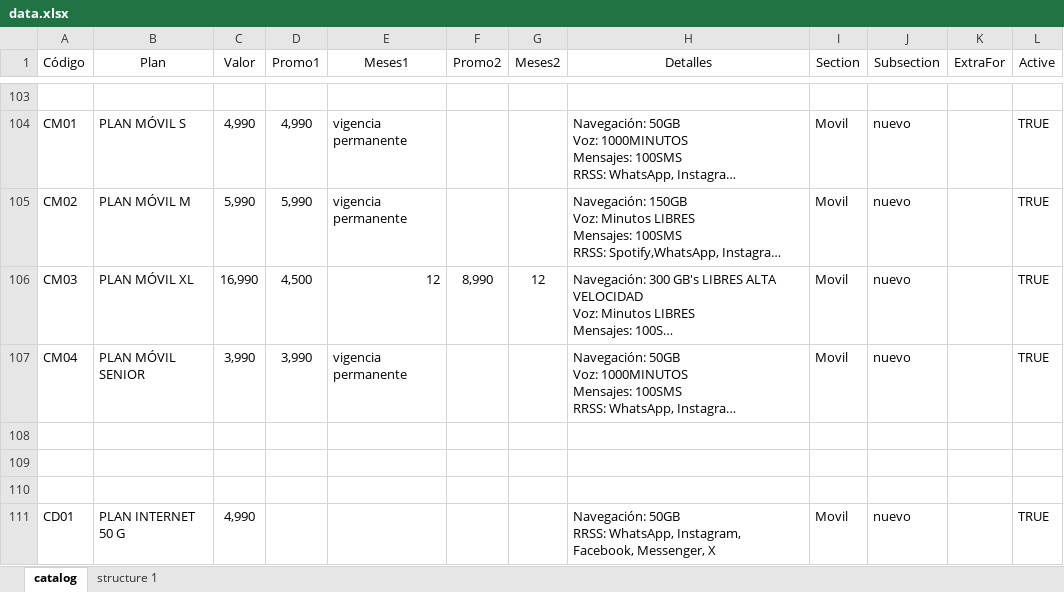
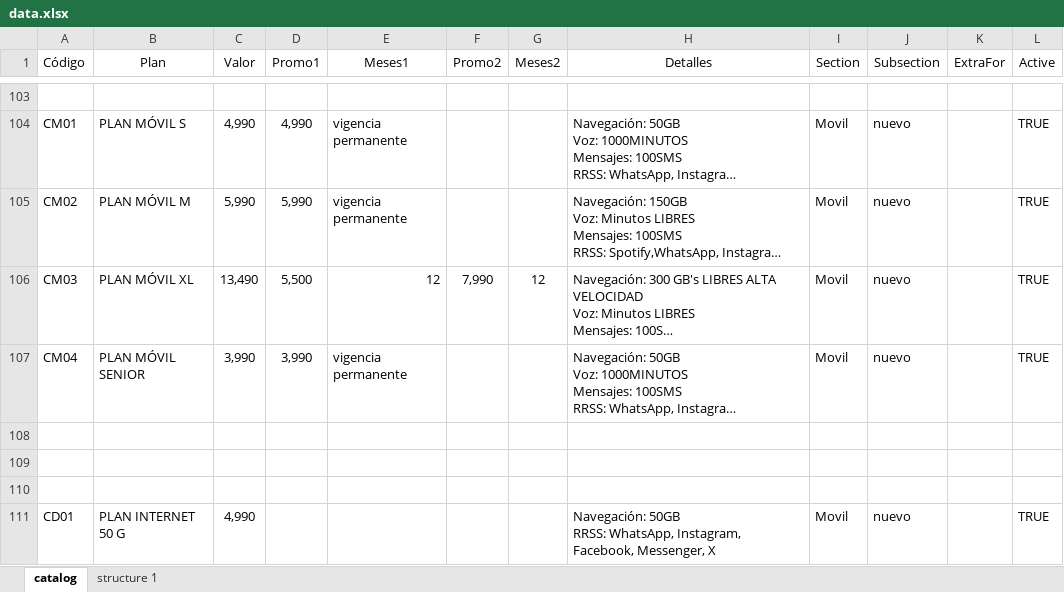
Before and after one commit to Javaperez20/Contratos2, an Excel workbook: data.xlsx, sheet catalog, drawn as a sheet; only a part is shown, gaps mark what is left out; long unchanged cells end in …; values as stored, in another font and other column widths than the file's, no borders; the diff names each change by its address in the sheet, - before the commit and + after, or states it on an @@ line.

Commit message:
Add files via upload

```diff
--- a/data.xlsx (sheet catalog)
+++ b/data.xlsx (sheet catalog)
-C106 (Valor): 16,990
+C106 (Valor): 13,490
-D106 (Promo1): 4,500
+D106 (Promo1): 5,500
-F106 (Promo2): 8,990
+F106 (Promo2): 7,990
```
